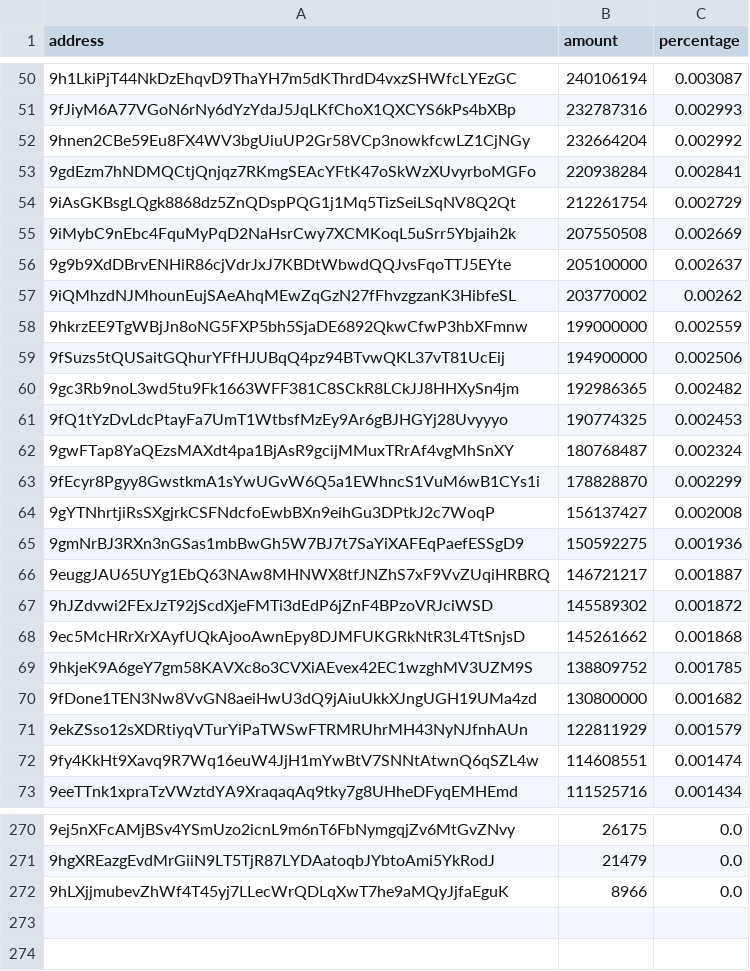
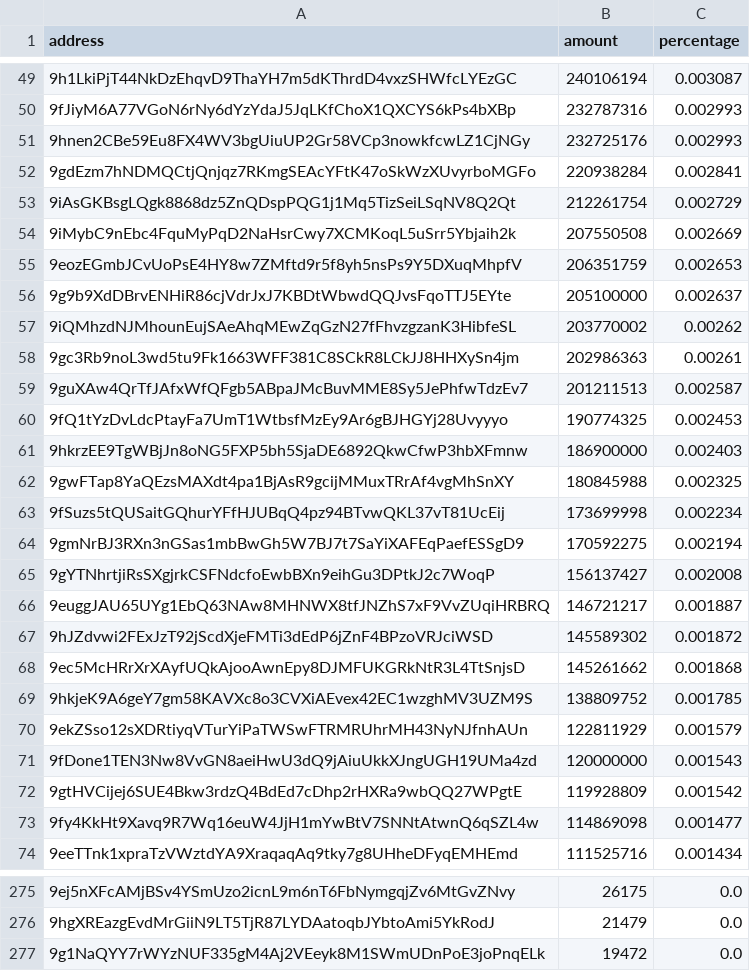
Before and after one commit to babygrenade/ergo-tokenautics, a CSV file: data/$bass.csv, drawn as a sheet; only a part is shown, gaps mark what is left out; removed rows and columns are numbered as before the commit, all else as after; the diff covers the shown part only; the diff names each change by its address in the sheet, - before the commit and + after, or states it on an @@ line.

```diff
--- a/data/$bass.csv
+++ b/data/$bass.csv
-B51 (amount): 232664204
+B51 (amount): 232725176
-C51 (percentage): 0.002992
+C51 (percentage): 0.002993
+row 55: 9eozEGmbJCvUoPsE4HY8w7ZMftd9r5f8yh5nsPs9Y5DXuqMhpfV | 206351759 | 0.002653
-row 58: 9hkrzEE9TgWBjJn8oNG5FXP5bh5SjaDE6892QkwCfwP3hbXFmnw | 199000000 | 0.002559
-row 59: 9fSuzs5tQUSaitGQhurYFfHJUBqQ4pz94BTvwQKL37vT81UcEij | 194900000 | 0.002506
-B58 (amount): 192986365
+B58 (amount): 202986363
-C58 (percentage): 0.002482
+C58 (percentage): 0.00261
+row 59: 9guXAw4QrTfJAfxWfQFgb5ABpaJMcBuvMME8Sy5JePhfwTdzEv7 | 201211513 | 0.002587
+row 61: 9hkrzEE9TgWBjJn8oNG5FXP5bh5SjaDE6892QkwCfwP3hbXFmnw | 186900000 | 0.002403
-B62 (amount): 180768487
+B62 (amount): 180845988
-C62 (percentage): 0.002324
+C62 (percentage): 0.002325
-row 63: 9fEcyr8Pgyy8GwstkmA1sYwUGvW6Q5a1EWhncS1VuM6wB1CYs1i | 178828870 | 0.002299
+row 63: 9fSuzs5tQUSaitGQhurYFfHJUBqQ4pz94BTvwQKL37vT81UcEij | 173699998 | 0.002234
+row 64: 9gmNrBJ3RXn3nGSas1mbBwGh5W7BJ7t7SaYiXAFEqPaefESSgD9 | 170592275 | 0.002194
-row 65: 9gmNrBJ3RXn3nGSas1mbBwGh5W7BJ7t7SaYiXAFEqPaefESSgD9 | 150592275 | 0.001936
-row 70: 9fDone1TEN3Nw8VvGN8aeiHwU3dQ9jAiuUkkXJngUGH19UMa4zd | 130800000 | 0.001682
+row 71: 9fDone1TEN3Nw8VvGN8aeiHwU3dQ9jAiuUkkXJngUGH19UMa4zd | 120000000 | 0.001543
+row 72: 9gtHVCijej6SUE4Bkw3rdzQ4BdEd7cDhp2rHXRa9wbQQ27WPgtE | 119928809 | 0.001542
-B73 (amount): 114608551
+B73 (amount): 114869098
-C73 (percentage): 0.001474
+C73 (percentage): 0.001477
-row 272: 9hLXjjmubevZhWf4T45yj7LLecWrQDLqXwT7he9aMQyJjfaEguK | 8966 | 0.0
+row 277: 9g1NaQYY7rWYzNUF335gM4Aj2VEeyk8M1SWmUDnPoE3joPnqELk | 19472 | 0.0
```
Also changed, not shown: 17 added rows, 14 removed rows, 7 moved rows and 19 edited cells elsewhere in this file, data/AHT.csv, data/FLUX.csv, 13 other files.
